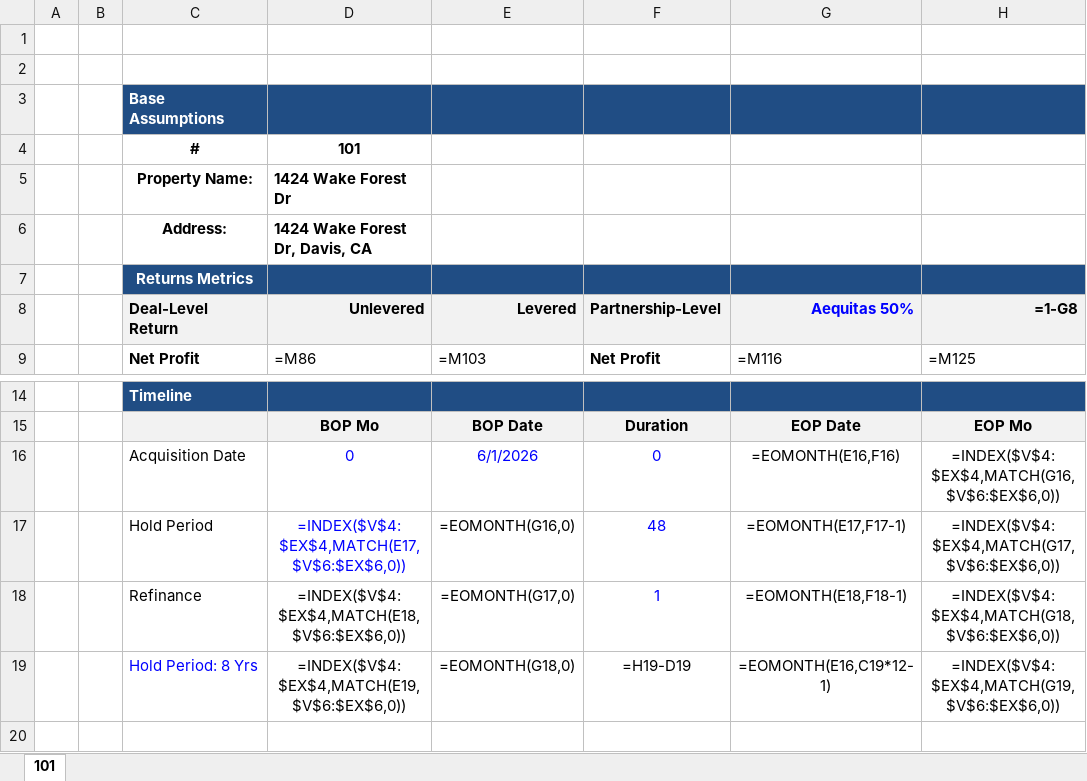
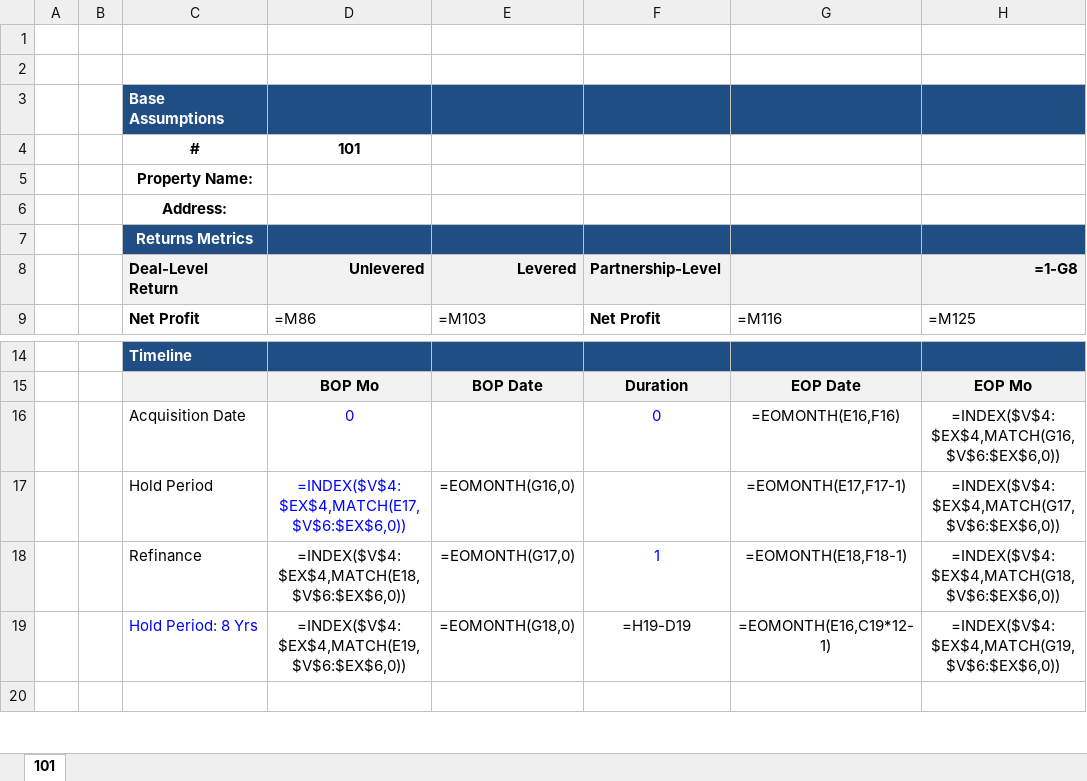
Before and after one commit to lcollins-spec/Aequitas-MVP, an Excel workbook: backend/MF_Acq_Pro_Forma_Template_-_v13.xlsx, sheet 101, drawn as a sheet; only a part is shown, gaps mark what is left out; values as stored, in another font and other column widths than the file's, no borders; formulas without a stored value are shown as written; the diff covers the shown part only; the diff names each change by its address in the sheet, - before the commit and + after, or states it on an @@ line.

```diff
--- a/backend/MF_Acq_Pro_Forma_Template_-_v13.xlsx (sheet 101)
+++ b/backend/MF_Acq_Pro_Forma_Template_-_v13.xlsx (sheet 101)
-D5: 1424 Wake Forest Dr
+D5: (empty)
-D6: 1424 Wake Forest Dr, Davis, CA
+D6: (empty)
-G8: Aequitas 50%
+G8: (empty)
-E16: 6/1/2026
+E16: (empty)
-F17: 48
+F17: (empty)
```
Also changed, not shown: 38 edited cells elsewhere in this sheet.
